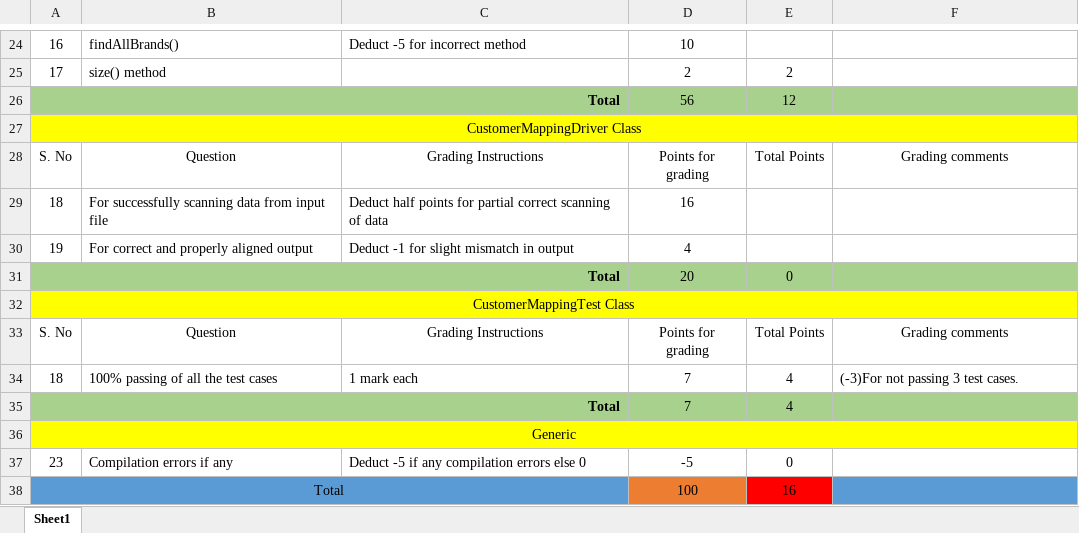
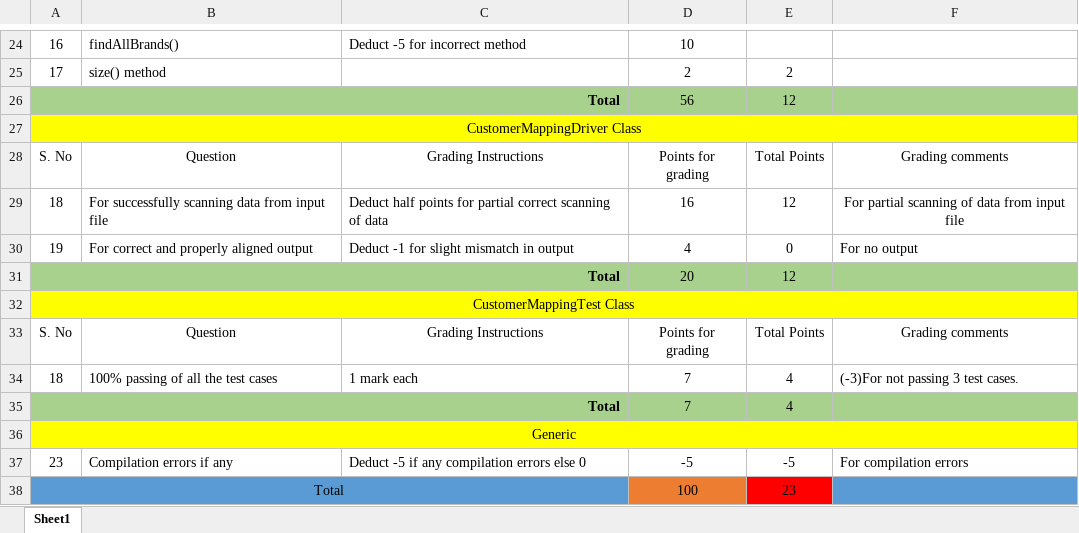
Before and after one commit to vennela-cheekoti/LabExam3Rubrics, an Excel workbook: Baswapuram_LabExam03Grading.xlsx, sheet Sheet1, drawn as a sheet; only a part is shown, gaps mark what is left out; values as stored, in another font and other column widths than the file's, no borders; table styles not drawn; the diff names each change by its address in the sheet, - before the commit and + after, or states it on an @@ line.

```diff
--- a/Baswapuram_LabExam03Grading.xlsx (sheet Sheet1)
+++ b/Baswapuram_LabExam03Grading.xlsx (sheet Sheet1)
-E29: (empty)
+E29: 12
-F29: (empty)
+F29: For partial scanning of data from input file
-E30: (empty)
+E30: 0
-F30: (empty)
+F30: For no output
-E31: 0
+E31: 12
-E37: 0
+E37: -5
-F37: (empty)
+F37: For compilation errors
-E38: 16
+E38: 23
```
Also changed, not shown: Akula_LabExam03Grading.xlsx, Busireddy_LabExam03Grading.xlsx, 13 other files.
